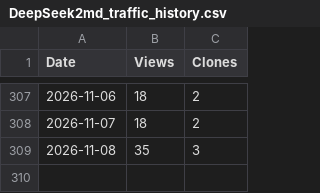
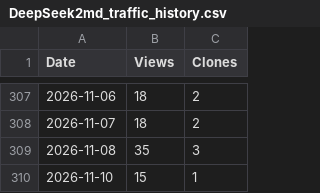
Before and after one commit to DavidShiang/davidshiang-metrics-data, a CSV file: DeepSeek2md_traffic_history.csv, drawn as a sheet; only a part is shown, gaps mark what is left out.

```diff
--- a/DeepSeek2md_traffic_history.csv
+++ b/DeepSeek2md_traffic_history.csv
@@ -309 +309,2 @@ Date,Views,Clones
 2026-11-08,35,3
+2026-11-10,15,1
```
Also changed, not shown: 1 other file.
